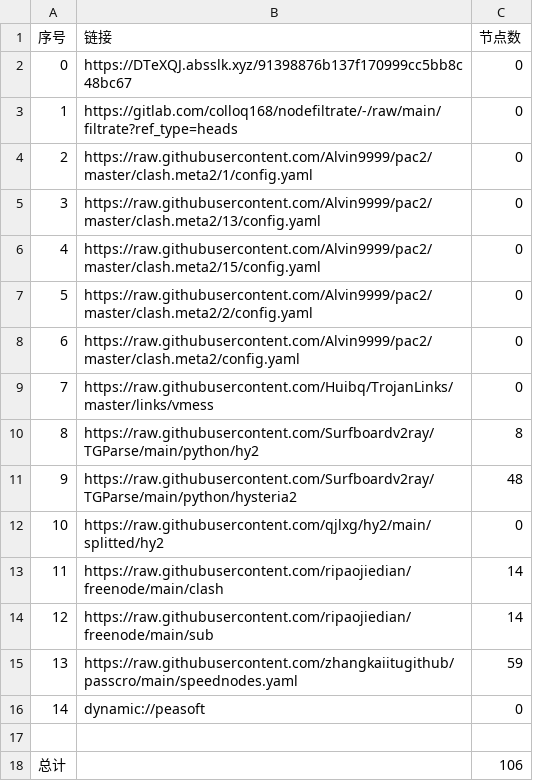
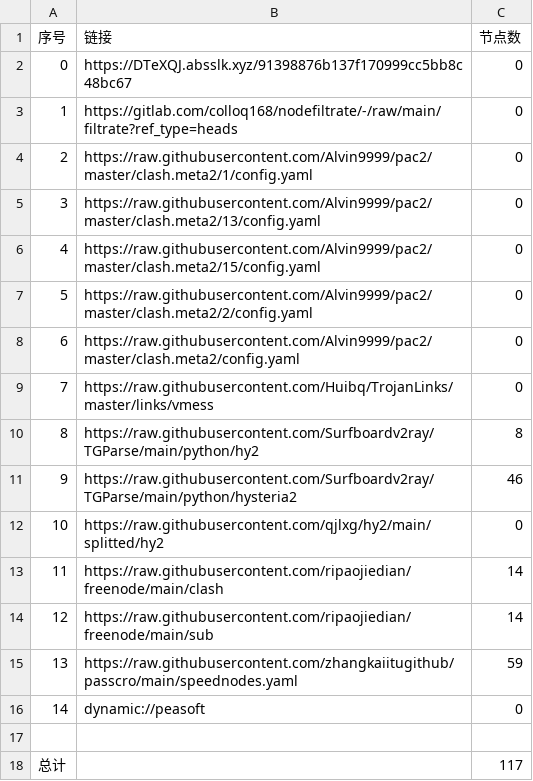
Before and after one commit to suanxidanian/AutoMergePublicNodes, a CSV file: list_result.csv, drawn as a sheet.

```diff
--- a/list_result.csv
+++ b/list_result.csv
@@ -10,3 +10,3 @@
 8,https://raw.githubusercontent.com/Surfboardv2ray/TGParse/main/python/hy2,8
-9,https://raw.githubusercontent.com/Surfboardv2ray/TGParse/main/python/hysteria2,48
+9,https://raw.githubusercontent.com/Surfboardv2ray/TGParse/main/python/hysteria2,46
 10,https://raw.githubusercontent.com/qjlxg/hy2/main/splitted/hy2,0
@@ -17,2 +17,2 @@
 
-总计,,106
+总计,,117
```
Also changed, not shown: 15 other files.
